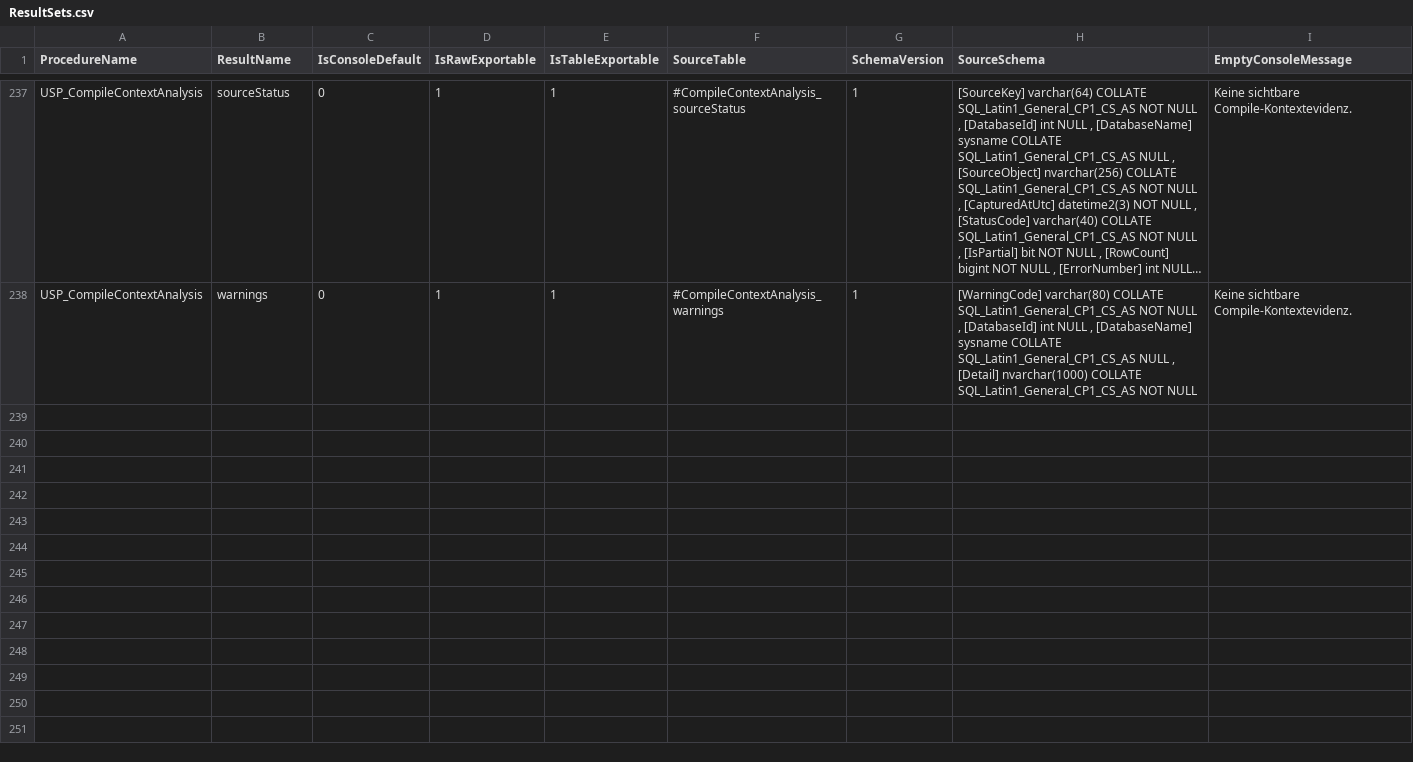
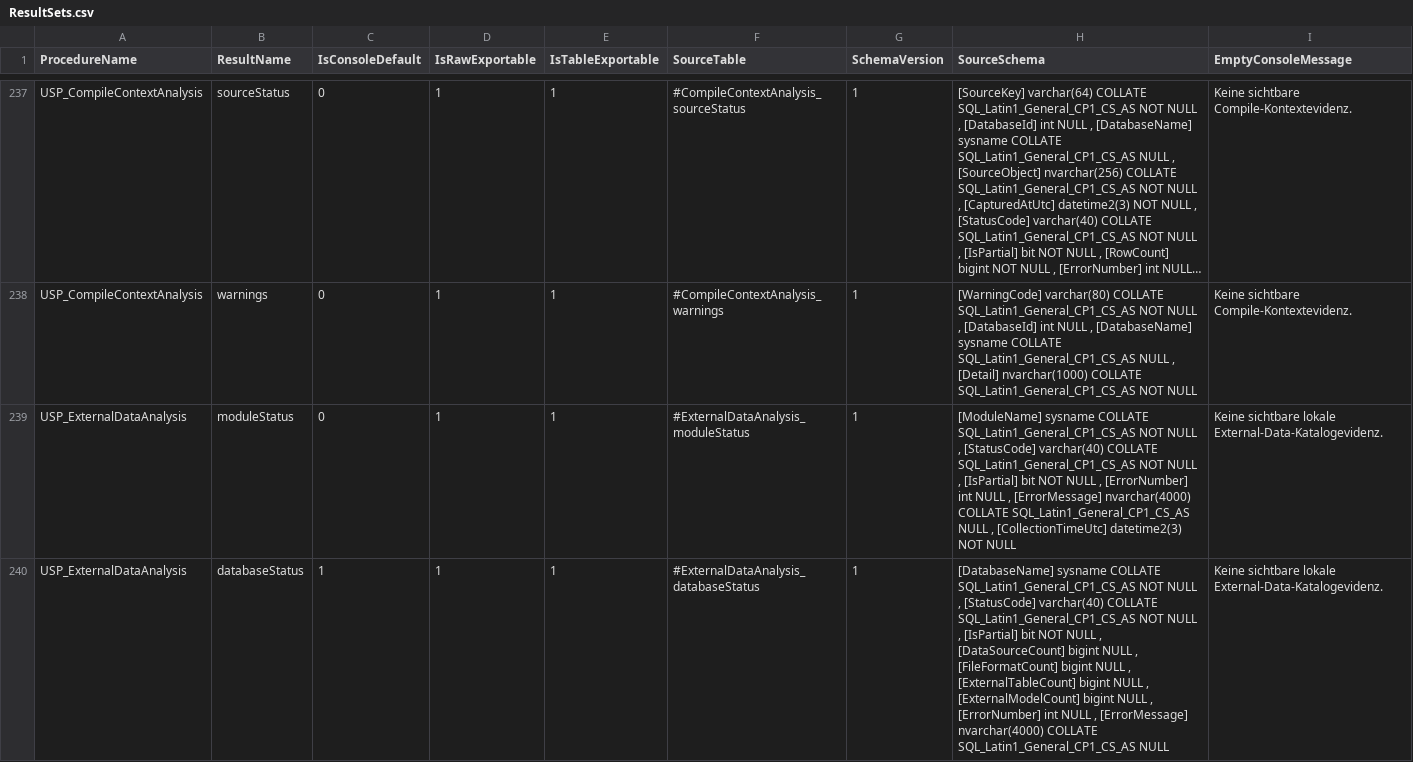
Before and after one commit to gecompat/SQL_Server_Analyze, a CSV file: Metadata/Inventory/ResultSets.csv, drawn as a sheet; only a part is shown, gaps mark what is left out; long unchanged cells end in …; the diff covers the shown part only; the diff names each change by its address in the sheet, - before the commit and + after, or states it on an @@ line.

Commit message:
Implement approved local External Data analysis and native empty-catalog contract

```diff
--- a/Metadata/Inventory/ResultSets.csv
+++ b/Metadata/Inventory/ResultSets.csv
+row 239: USP_ExternalDataAnalysis | moduleStatus | 0 | 1 | 1 | #ExternalDataAnalysis_moduleStatus | 1 | [ModuleName] sysname COLLATE SQL_Latin1_General_CP1_CS_AS NOT NULL , [StatusCode] varchar(40) COLLATE SQL_Latin1_General_CP1_CS_AS NOT NULL , [IsPartial] bit NOT NULL , [ErrorNumber] int NULL , [ErrorMessage] nvarchar(4000) COLLATE SQL_Latin1_General_CP1_CS_AS NULL , [CollectionTimeUtc] datetime2(3) NOT NULL | Keine sichtbare lokale External-Data-Katalogevidenz.
+row 240: USP_ExternalDataAnalysis | databaseStatus | 1 | 1 | 1 | #ExternalDataAnalysis_databaseStatus | 1 | [DatabaseName] sysname COLLATE SQL_Latin1_General_CP1_CS_AS NOT NULL , [StatusCode] varchar(40) COLLATE SQL_Latin1_General_CP1_CS_AS NOT NULL , [IsPartial] bit NOT NULL , [DataSourceCount] bigint NULL , [FileFormatCount] bigint NULL , [ExternalTableCount] bigint NULL , [ExternalModelCount] bigint NULL , [ErrorNumber] int NULL , [ErrorMessage] nvarchar(4000) COLLATE SQL_Latin1_General_CP1_CS_AS NULL | Keine sichtbare lokale External-Data-Katalogevidenz.
```
Also changed, not shown: 6 added rows elsewhere in this file, Metadata/Inventory/Objects.csv, Metadata/Inventory/Parameters.csv, 27 other files.
